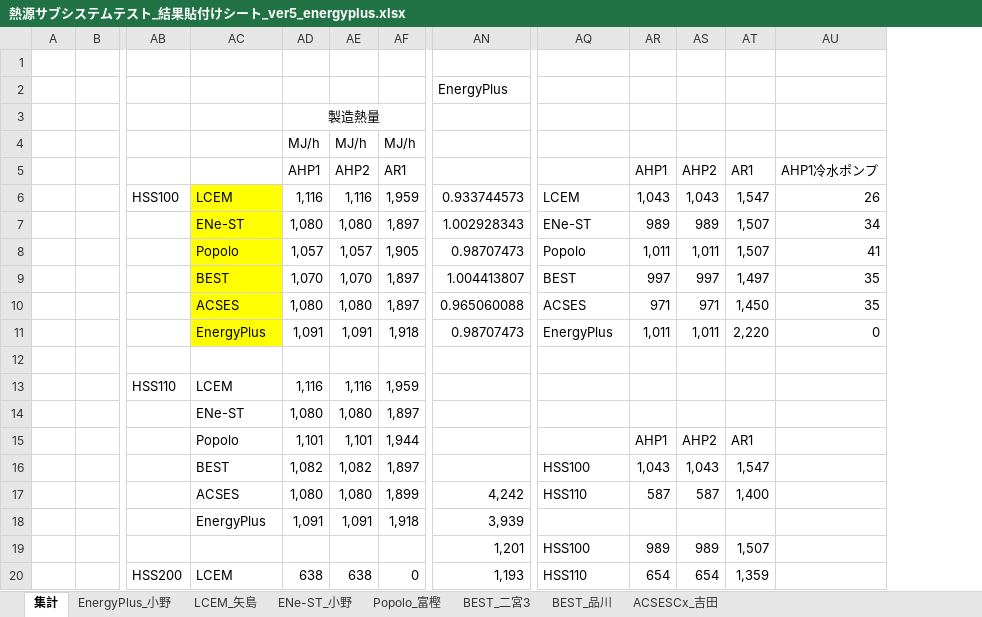
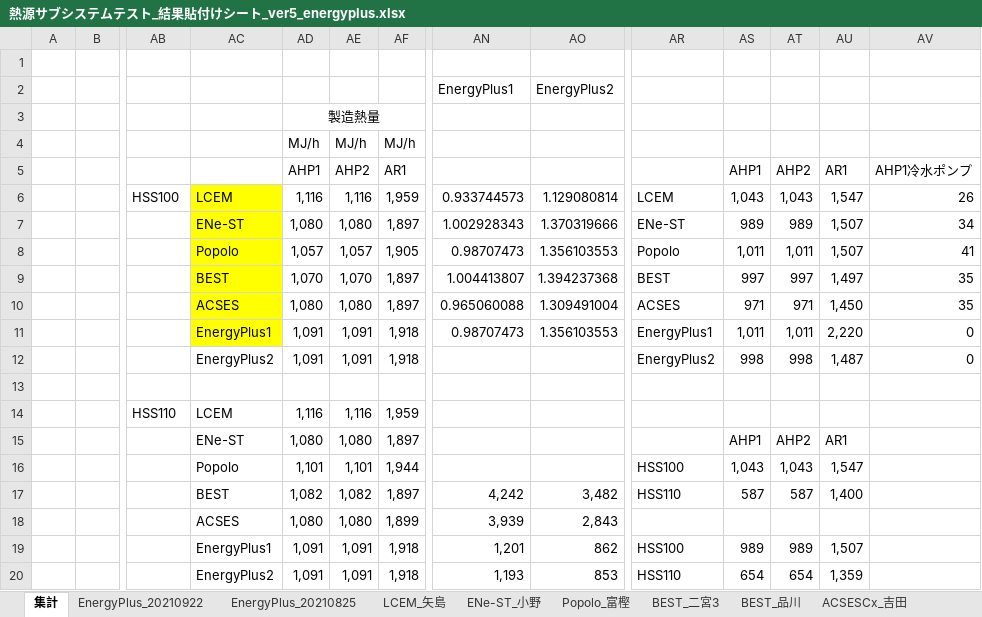
Before and after one commit to MasatoMiyata/EnergyPlus_SHASEG1008, an Excel workbook: subsystem_test/熱源サブシステムテスト_結果貼付けシート_ver5_energyplus.xlsx, sheet 集計, drawn as a sheet; only a part is shown, gaps mark what is left out; values as stored, in another font and other column widths than the file's, no borders; charts and pictures not drawn; removed rows and columns are numbered as before the commit, all else as after; rows hold the shown columns only; the diff covers the shown part only; the diff names each change by its address in the sheet, - before the commit and + after, or states it on an @@ line.

Commit message:
熱源サブシステムテストの更新

```diff
--- a/subsystem_test/熱源サブシステムテスト_結果貼付けシート_ver5_energyplus.xlsx (sheet 集計)
+++ b/subsystem_test/熱源サブシステムテスト_結果貼付けシート_ver5_energyplus.xlsx (sheet 集計)
-sheet tab: EnergyPlus_小野
+sheet tab: EnergyPlus_20210825
+sheet tab: EnergyPlus_20210922
+column AO, rows 2-11: EnergyPlus2 |  |  |  | 1.129080814 | 1.370319666 | 1.356103553 | 1.394237368 | 1.309491004 | 1.356103553; rows 17-20: 3,482 | 2,843 | 862 | 853
-AN2: EnergyPlus
+AN2: EnergyPlus1
-AC11: EnergyPlus
+AC11: EnergyPlus1
-AR11: EnergyPlus
+AR11: EnergyPlus1
+row 12:  |  |  | EnergyPlus2 | 1,091 | 1,091 | 1,918 |  |  | EnergyPlus2 | 998 | 998 | 1,487 | 0
-row 14:  |  |  | ENe-ST | 1,080 | 1,080 | 1,897
-AC15: Popolo
+AC15: ENe-ST
-AD15: 1,101
+AD15: 1,080
-AE15: 1,101
+AE15: 1,080
-AF15: 1,944
+AF15: 1,897
-AC16: BEST
+AC16: Popolo
-AD16: 1,082
+AD16: 1,101
-AE16: 1,082
+AE16: 1,101
-AF16: 1,897
+AF16: 1,944
-AC17: ACSES
+AC17: BEST
-AD17: 1,080
+AD17: 1,082
-AE17: 1,080
+AE17: 1,082
-AF17: 1,899
+AF17: 1,897
-AC18: EnergyPlus
+AC18: ACSES
-AD18: 1,091
+AD18: 1,080
-AE18: 1,091
+AE18: 1,080
-AF18: 1,918
+AF18: 1,899
-AC19: (empty)
+AC19: EnergyPlus1
-AD19: (empty)
+AD19: 1,091
-AE19: (empty)
+AE19: 1,091
-AF19: (empty)
+AF19: 1,918
-AB20: HSS200
+AB20: (empty)
-AC20: LCEM
+AC20: EnergyPlus2
-AD20: 638
+AD20: 1,091
-AE20: 638
+AE20: 1,091
-AF20: 0
+AF20: 1,918
```
Also changed, not shown: 29 added rows, 29 removed rows, 1 moved row and 120 edited cells elsewhere in this sheet, formulas that keep their value, charts or pictures, 3 other files.
